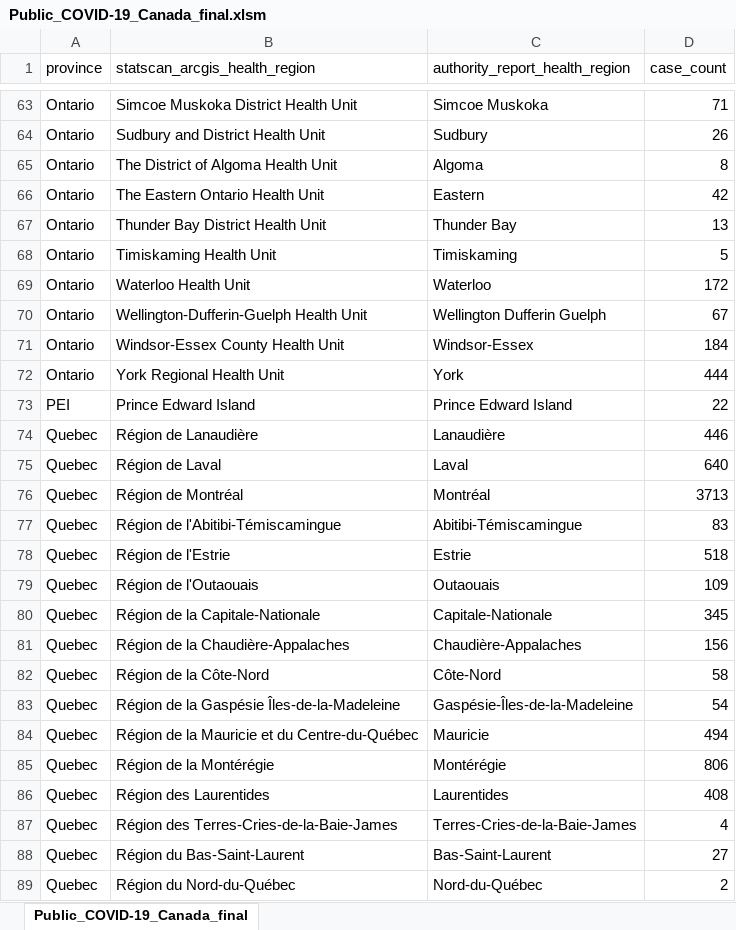
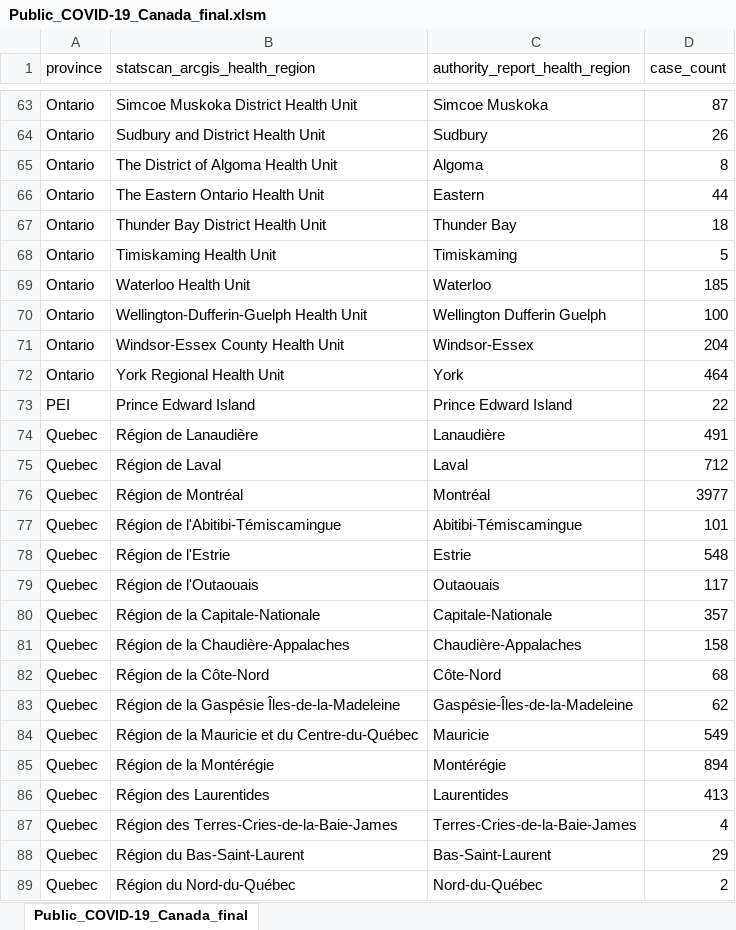
Before and after one commit to sitrucp/canada_covid_health_regions, an Excel workbook: Public_COVID-19_Canada_final.xlsm, sheet Public_COVID-19_Canada_final, drawn as a sheet; only a part is shown, gaps mark what is left out; values as stored, in another font and other column widths than the file's, no borders; table styles not drawn; the diff covers the shown part only; the diff names each change by its address in the sheet, - before the commit and + after, or states it on an @@ line.

Commit message:
clean up file names, cases source from github cases.csv instead of google sheet file

```diff
--- a/Public_COVID-19_Canada_final.xlsm (sheet Public_COVID-19_Canada_final)
+++ b/Public_COVID-19_Canada_final.xlsm (sheet Public_COVID-19_Canada_final)
-D63 (case_count): 71
+D63 (case_count): 87
-D66 (case_count): 42
+D66 (case_count): 44
-D67 (case_count): 13
+D67 (case_count): 18
-D69 (case_count): 172
+D69 (case_count): 185
-D70 (case_count): 67
+D70 (case_count): 100
-D71 (case_count): 184
+D71 (case_count): 204
-D72 (case_count): 444
+D72 (case_count): 464
-D74 (case_count): 446
+D74 (case_count): 491
-D75 (case_count): 640
+D75 (case_count): 712
-D76 (case_count): 3713
+D76 (case_count): 3977
-D77 (case_count): 83
+D77 (case_count): 101
-D78 (case_count): 518
+D78 (case_count): 548
-D79 (case_count): 109
+D79 (case_count): 117
-D80 (case_count): 345
+D80 (case_count): 357
-D81 (case_count): 156
+D81 (case_count): 158
-D82 (case_count): 58
+D82 (case_count): 68
-D83 (case_count): 54
+D83 (case_count): 62
-D84 (case_count): 494
+D84 (case_count): 549
-D85 (case_count): 806
+D85 (case_count): 894
-D86 (case_count): 408
+D86 (case_count): 413
-D88 (case_count): 27
+D88 (case_count): 29
```
Also changed, not shown: 40 edited cells elsewhere in this sheet, 9 other files.
